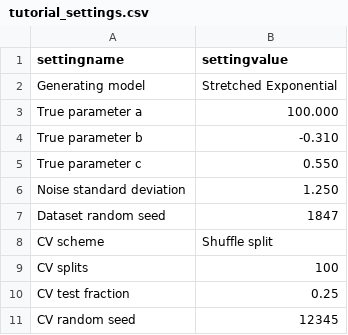
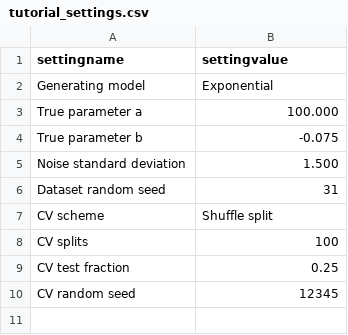
Before and after one commit to robert-m-elder/ivivc-tool, a CSV file: docs/tutorial/generated/tutorial_settings.csv, drawn as a sheet.

```diff
--- a/docs/tutorial/generated/tutorial_settings.csv
+++ b/docs/tutorial/generated/tutorial_settings.csv
@@ -1,8 +1,7 @@
 settingname,settingvalue
-Generating model,Stretched Exponential
+Generating model,Exponential
 True parameter a,100.000
-True parameter b,-0.310
-True parameter c,0.550
-Noise standard deviation,1.250
-Dataset random seed,1847
+True parameter b,-0.075
+Noise standard deviation,1.500
+Dataset random seed,31
 CV scheme,Shuffle split
```
Also changed, not shown: docs/tutorial/generated/model_summary.csv, docs/tutorial/generated/parameter_estimates.csv, 11 other files.
